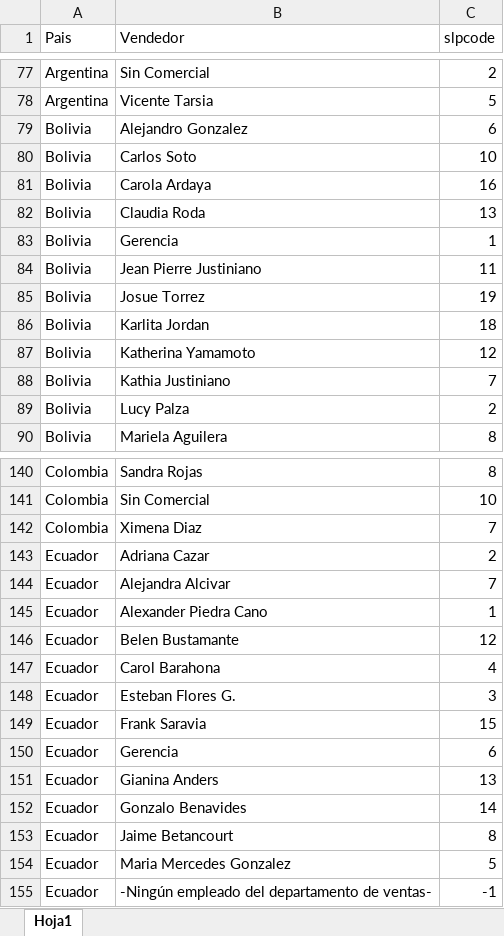
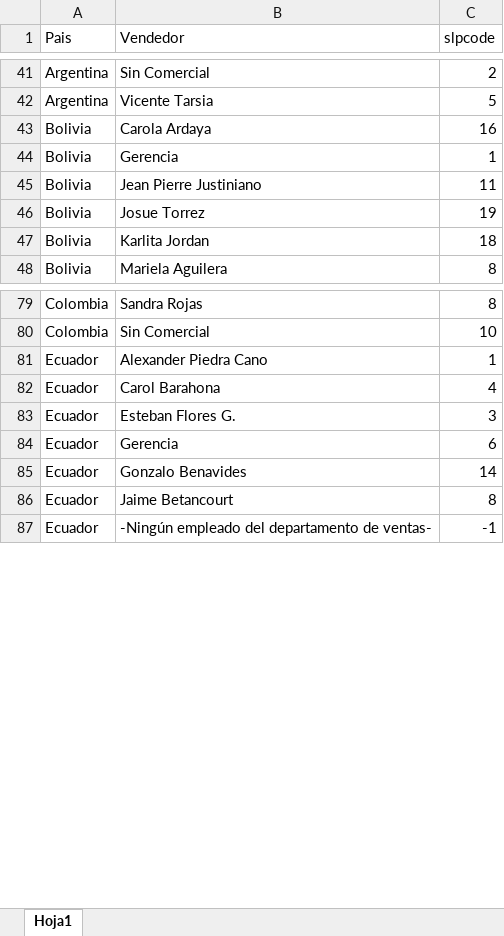
Before and after one commit to AhxelLuis/AndersV1, an Excel workbook: Datavendedor.xlsx, sheet Hoja1, drawn as a sheet; only a part is shown, gaps mark what is left out; values as stored, in another font and other column widths than the file's, no borders; the diff covers the shown part only; the diff names each change by its address in the sheet, - before the commit and + after, or states it on an @@ line.

```diff
--- a/Datavendedor.xlsx (sheet Hoja1)
+++ b/Datavendedor.xlsx (sheet Hoja1)
-row 79: Bolivia | Alejandro Gonzalez | 6
-row 80: Bolivia | Carlos Soto | 10
-row 82: Bolivia | Claudia Roda | 13
-row 87: Bolivia | Katherina Yamamoto | 12
-row 88: Bolivia | Kathia Justiniano | 7
-row 89: Bolivia | Lucy Palza | 2
-row 142: Colombia | Ximena Diaz | 7
-row 143: Ecuador | Adriana Cazar | 2
-row 144: Ecuador | Alejandra Alcivar | 7
-row 146: Ecuador | Belen Bustamante | 12
-row 149: Ecuador | Frank Saravia | 15
-row 151: Ecuador | Gianina Anders | 13
-row 154: Ecuador | Maria Mercedes Gonzalez | 5
```
Also changed, not shown: 55 removed rows elsewhere in this sheet, 1 other file.
